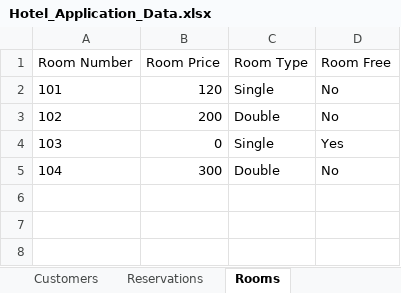
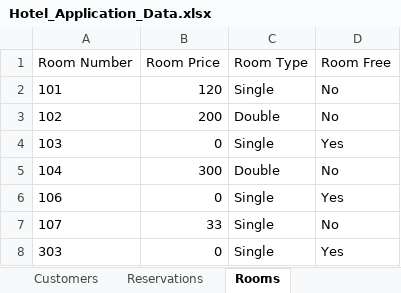
Before and after one commit to congdinh2008/java-programming-udacity-prj1-hotel-reservation-application, an Excel workbook: Hotel_Application_Data.xlsx, sheet Rooms, drawn as a sheet; values as stored, in another font and other column widths than the file's, no borders; the diff names each change by its address in the sheet, - before the commit and + after, or states it on an @@ line.

```diff
--- a/Hotel_Application_Data.xlsx (sheet Rooms)
+++ b/Hotel_Application_Data.xlsx (sheet Rooms)
+row 6: 106 | 0 | Single | Yes
+row 7: 107 | 33 | Single | No
+row 8: 303 | 0 | Single | Yes
```
Also changed, not shown: 2 other files.
